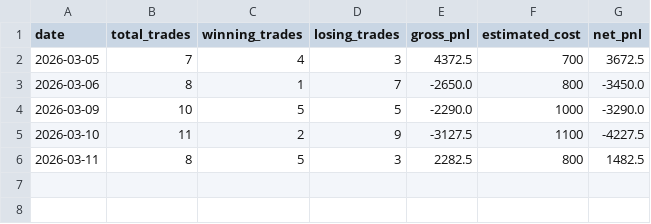
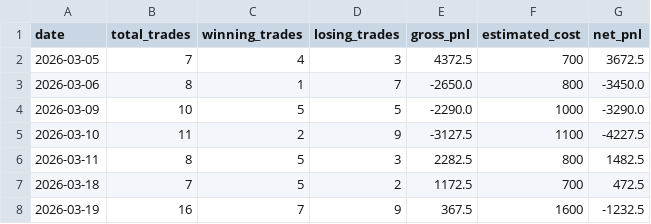
Before and after one commit to nsahay2509/nifty-options, a CSV file: data/results/daily_summary.csv, drawn as a sheet.

```diff
--- a/data/results/daily_summary.csv
+++ b/data/results/daily_summary.csv
@@ -6 +6,3 @@ date,total_trades,winning_trades,losing_trades,gross_pnl,estimated_cost,net_pnl
 2026-03-11,8,5,3,2282.5,800,1482.5
+2026-03-18,7,5,2,1172.5,700,472.5
+2026-03-19,16,7,9,367.5,1600,-1232.5
```
Also changed, not shown: data/results/trade_summary.csv, 10 other files.
